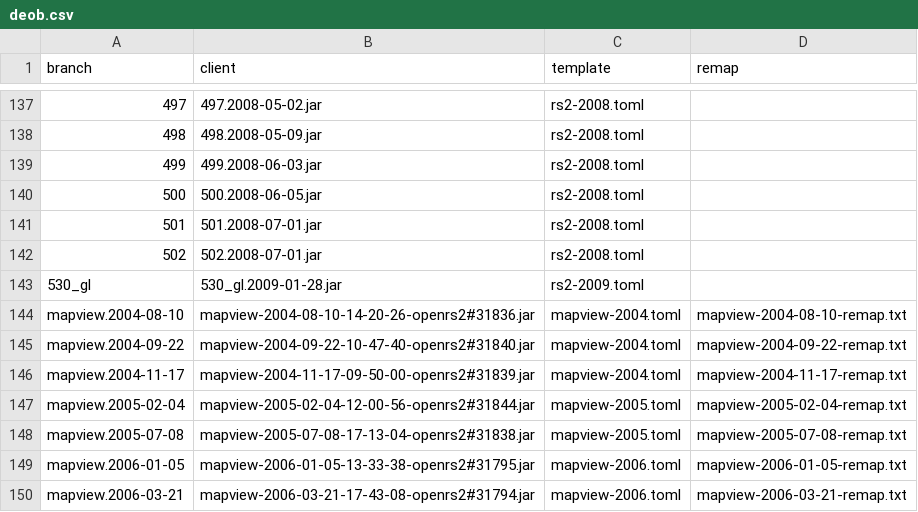
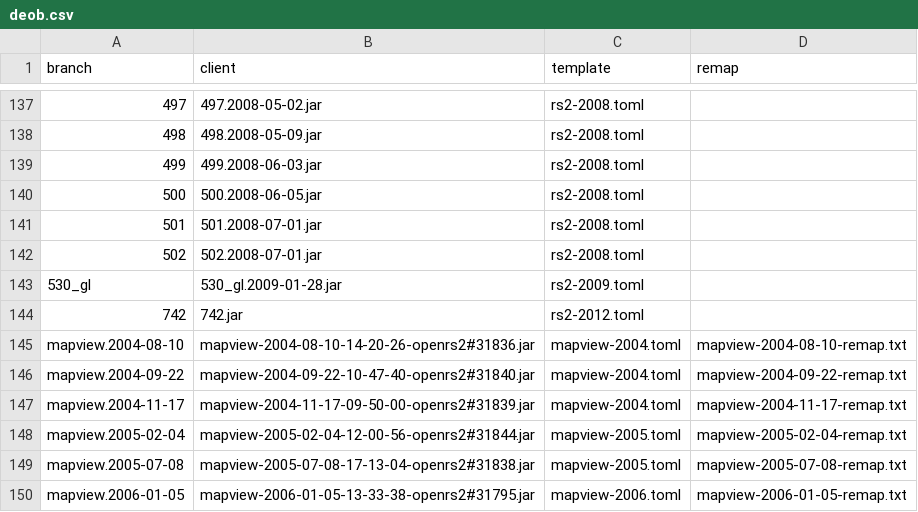
Before and after one commit to RuneWiki/rs-deob, a CSV file: deob.csv, drawn as a sheet; only a part is shown, gaps mark what is left out; the shorter side is filled out with more unchanged rows; the diff names each change by its address in the sheet, - before the commit and + after, or states it on an @@ line.

```diff
--- a/deob.csv
+++ b/deob.csv
+row 144: 742 | 742.jar | rs2-2012.toml
```
Also changed, not shown: 14 other files.
